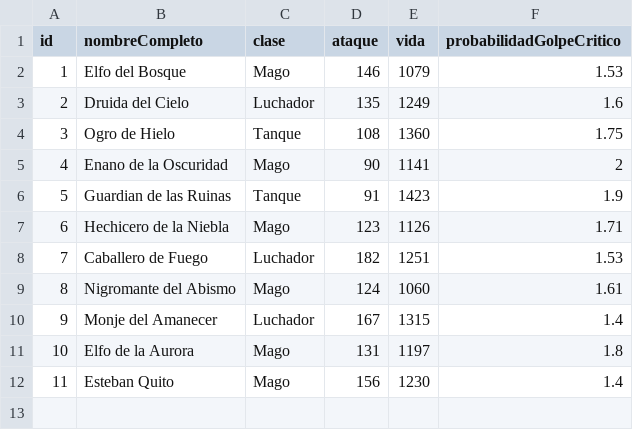
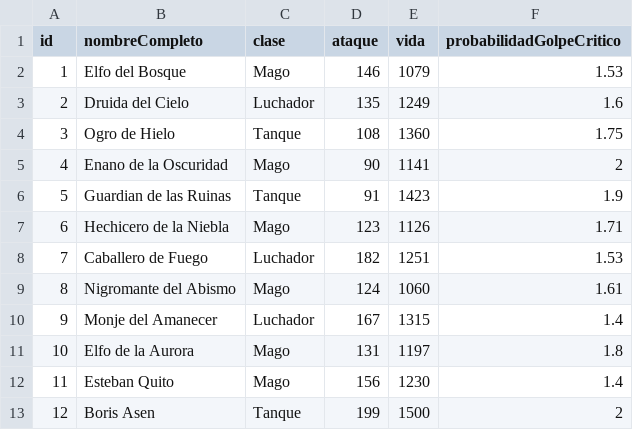
Before and after one commit to BorisAsen/Minijuego-Combate-Consola-CSharp, a CSV file: Files/Characters.csv, drawn as a sheet.

```diff
--- a/Files/Characters.csv
+++ b/Files/Characters.csv
@@ -12 +12,2 @@ id,nombreCompleto,clase,ataque,vida,probabilidadGolpeCritico
 11,Esteban Quito ,Mago,156,1230,1.4
+12,Boris Asen,Tanque,199,1500,2
```
Also changed, not shown: 3 other files.
